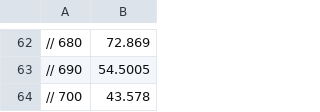
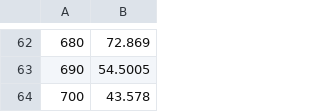
Before and after one commit to lilykdonaldson/pupil-lens-age-calculator, a CSV file: testingspectrum.csv, drawn as a sheet; only a part is shown, gaps mark what is left out; the diff covers the shown part only.

```diff
--- a/testingspectrum.csv
+++ b/testingspectrum.csv
@@ -62,3 +62,3 @@
-// 680,72.869
-// 690,54.5005
-// 700,43.578
+680,72.869
+690,54.5005
+700,43.578
```
Also changed, not shown: 28 edited cells elsewhere in this file, 1 other file.
